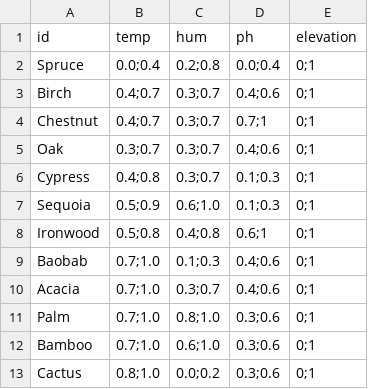
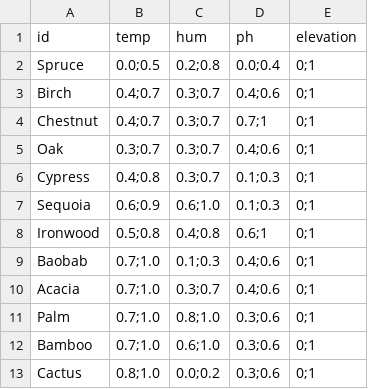
Before and after one commit to Inspirateur/riverbed, a CSV file: assets/gen/plants.csv, drawn as a sheet.

```diff
--- a/assets/gen/plants.csv
+++ b/assets/gen/plants.csv
@@ -1,3 +1,3 @@
 id, temp, hum, ph, elevation
-Spruce, 0.0;0.4, 0.2;0.8, 0.0;0.4, 0;1
+Spruce, 0.0;0.5, 0.2;0.8, 0.0;0.4, 0;1
 Birch, 0.4;0.7, 0.3;0.7, 0.4;0.6, 0;1
@@ -6,3 +6,3 @@ Oak, 0.3;0.7, 0.3;0.7, 0.4;0.6, 0;1
 Cypress, 0.4;0.8, 0.3;0.7, 0.1;0.3, 0;1
-Sequoia, 0.5;0.9, 0.6;1.0, 0.1;0.3, 0;1
+Sequoia, 0.6;0.9, 0.6;1.0, 0.1;0.3, 0;1
 Ironwood, 0.5;0.8, 0.4;0.8, 0.6;1, 0;1
```
Also changed, not shown: assets/gen/biomes.csv, 2 other files.
